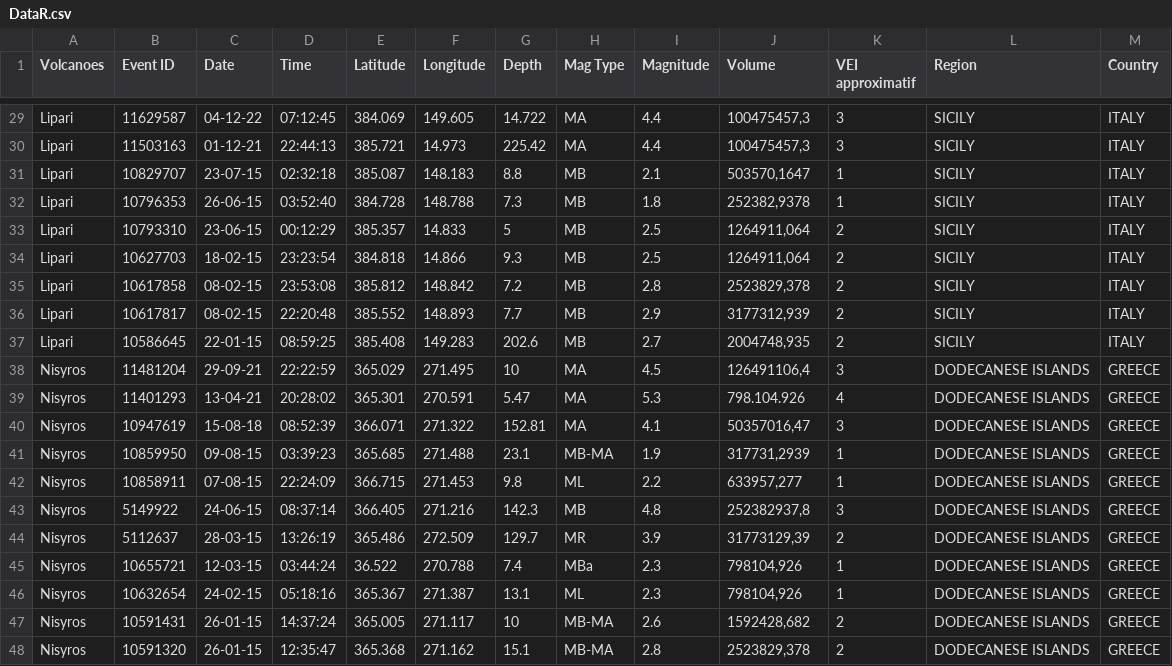
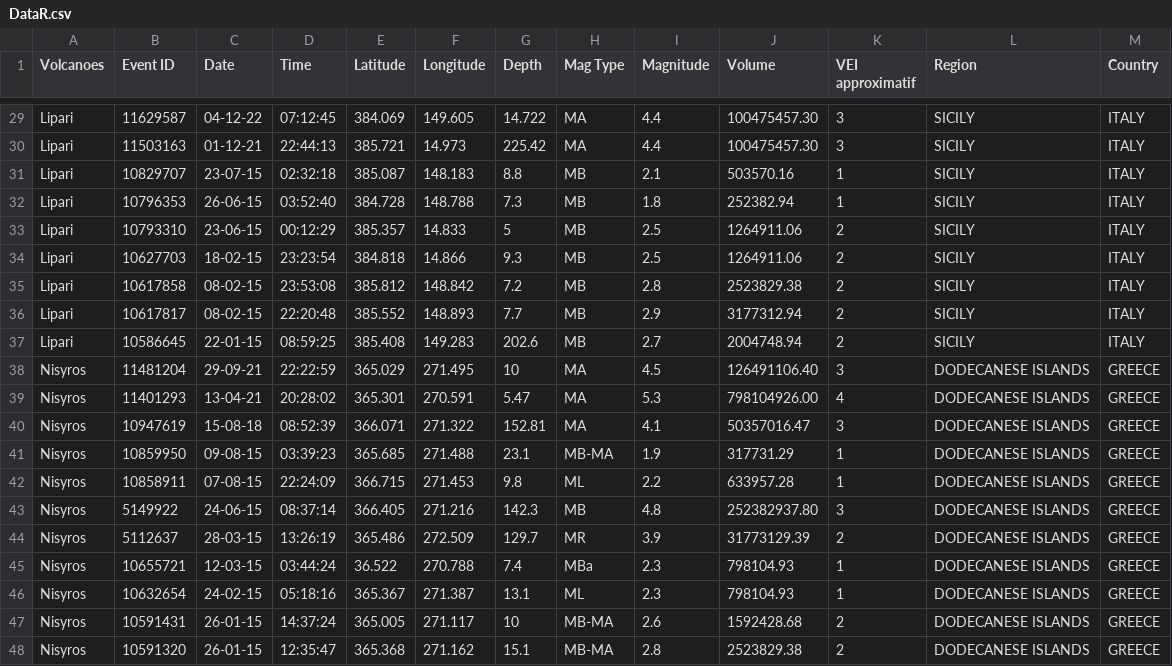
Before and after one commit to jacobssofia2004-ops/Analyses-de-donn-es-projet-rmd, a CSV file: DataR.csv, drawn as a sheet; only a part is shown, gaps mark what is left out; the diff covers the shown part only; the diff names each change by its address in the sheet, - before the commit and + after, or states it on an @@ line.

```diff
--- a/DataR.csv
+++ b/DataR.csv
-J29:J30 (Volume): 100475457,3
+J29:J30 (Volume): 100475457.30
-J31 (Volume): 503570,1647
+J31 (Volume): 503570.16
-J32 (Volume): 252382,9378
+J32 (Volume): 252382.94
-J33:J34 (Volume): 1264911,064
+J33:J34 (Volume): 1264911.06
-J35 (Volume): 2523829,378
+J35 (Volume): 2523829.38
-J36 (Volume): 3177312,939
+J36 (Volume): 3177312.94
-J37 (Volume): 2004748,935
+J37 (Volume): 2004748.94
-J38 (Volume): 126491106,4
+J38 (Volume): 126491106.40
-J39 (Volume): 798.104.926
+J39 (Volume): 798104926.00
-J40 (Volume): 50357016,47
+J40 (Volume): 50357016.47
-J41 (Volume): 317731,2939
+J41 (Volume): 317731.29
-J42 (Volume): 633957,277
+J42 (Volume): 633957.28
-J43 (Volume): 252382937,8
+J43 (Volume): 252382937.80
-J44 (Volume): 31773129,39
+J44 (Volume): 31773129.39
-J45:J46 (Volume): 798104,926
+J45:J46 (Volume): 798104.93
-J47 (Volume): 1592428,682
+J47 (Volume): 1592428.68
-J48 (Volume): 2523829,378
+J48 (Volume): 2523829.38
```
Also changed, not shown: 27 edited cells elsewhere in this file, 3 other files.
